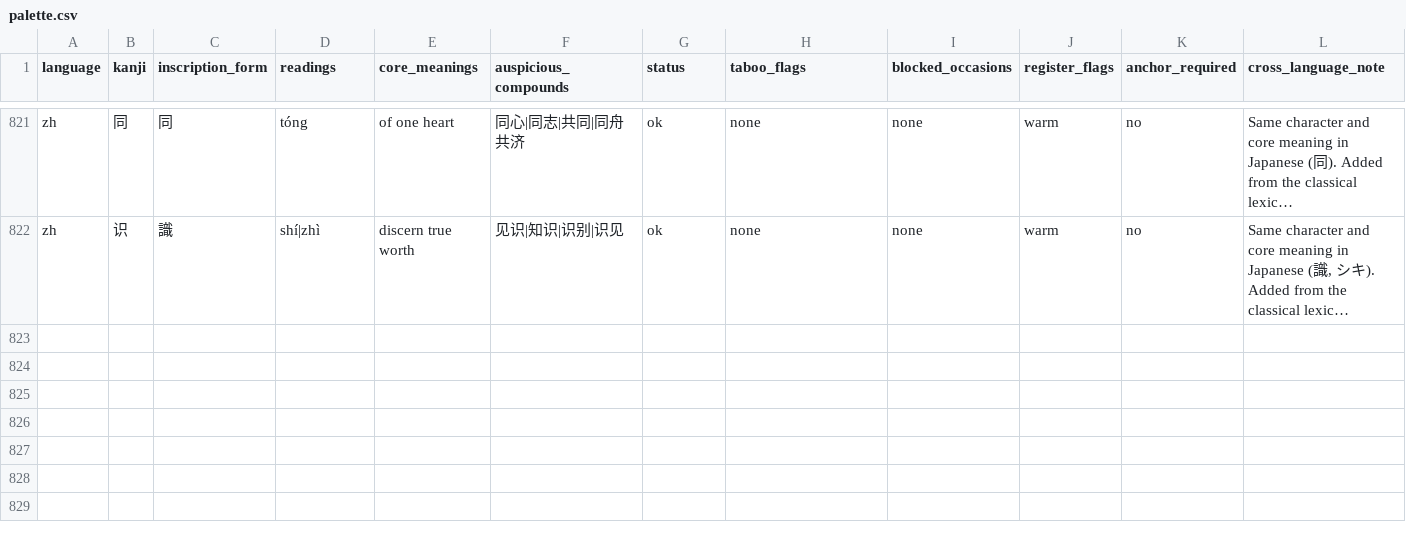
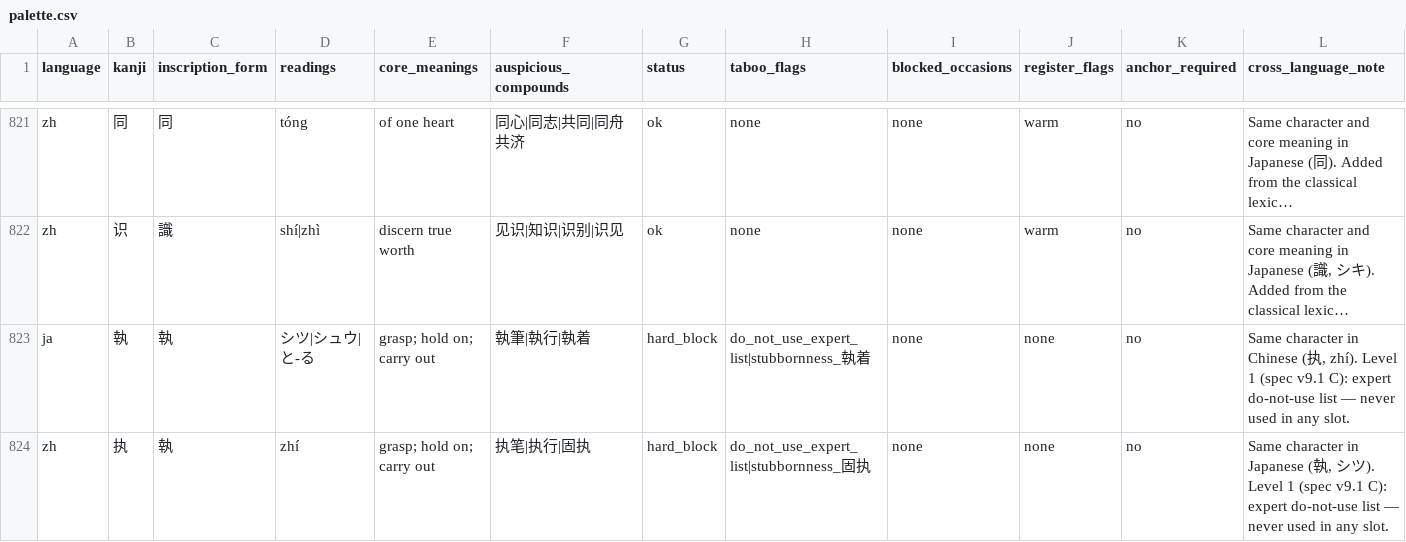
Before and after one commit to DynamicVision2026/ichirei-landing, a CSV file: engine/palette.csv, drawn as a sheet; only a part is shown, gaps mark what is left out; long unchanged cells end in …; rows hold the shown columns only; the diff covers the shown part only; the diff names each change by its address in the sheet, - before the commit and + after, or states it on an @@ line.

```diff
--- a/engine/palette.csv
+++ b/engine/palette.csv
+row 823: ja | 執 | 執 | シツ|シュウ|と-る | grasp; hold on; carry out | 執筆|執行|執着 | hard_block | do_not_use_expert_list|stubbornness_執着 | none | none | no | Same character in Chinese (执, zhí). Level 1 (spec v9.1 C): expert do-not-use list — never used in any slot.
+row 824: zh | 执 | 執 | zhí | grasp; hold on; carry out | 执笔|执行|固执 | hard_block | do_not_use_expert_list|stubbornness_固执 | none | none | no | Same character in Japanese (執, シツ). Level 1 (spec v9.1 C): expert do-not-use list — never used in any slot.
```
Also changed, not shown: 1 added row and 64 edited cells elsewhere in this file, review/classical_echo_ja.csv, review/classical_echo_zh.csv, 53 other files.
